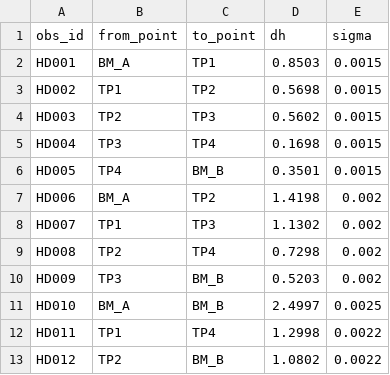
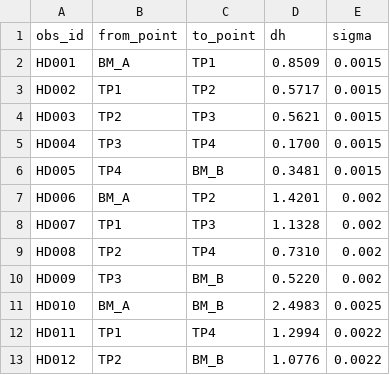
Before and after one commit to Osman-Geomatics93/survey_adjustment, a CSV file: examples/1d_leveling/height_differences.csv, drawn as a sheet.

```diff
--- a/examples/1d_leveling/height_differences.csv
+++ b/examples/1d_leveling/height_differences.csv
@@ -1,13 +1,13 @@
 obs_id,from_point,to_point,dh,sigma
-HD001,BM_A,TP1,0.8503,0.0015
-HD002,TP1,TP2,0.5698,0.0015
-HD003,TP2,TP3,0.5602,0.0015
-HD004,TP3,TP4,0.1698,0.0015
-HD005,TP4,BM_B,0.3501,0.0015
-HD006,BM_A,TP2,1.4198,0.002
-HD007,TP1,TP3,1.1302,0.002
-HD008,TP2,TP4,0.7298,0.002
-HD009,TP3,BM_B,0.5203,0.002
-HD010,BM_A,BM_B,2.4997,0.0025
-HD011,TP1,TP4,1.2998,0.0022
-HD012,TP2,BM_B,1.0802,0.0022
+HD001,BM_A,TP1,0.8509,0.0015
+HD002,TP1,TP2,0.5717,0.0015
+HD003,TP2,TP3,0.5621,0.0015
+HD004,TP3,TP4,0.1700,0.0015
+HD005,TP4,BM_B,0.3481,0.0015
+HD006,BM_A,TP2,1.4201,0.002
+HD007,TP1,TP3,1.1328,0.002
+HD008,TP2,TP4,0.7310,0.002
+HD009,TP3,BM_B,0.5220,0.002
+HD010,BM_A,BM_B,2.4983,0.0025
+HD011,TP1,TP4,1.2994,0.0022
+HD012,TP2,BM_B,1.0776,0.0022
```
Also changed, not shown: examples/2d_traverse/angles.csv, examples/2d_trilateration/distances.csv, 8 other files.
